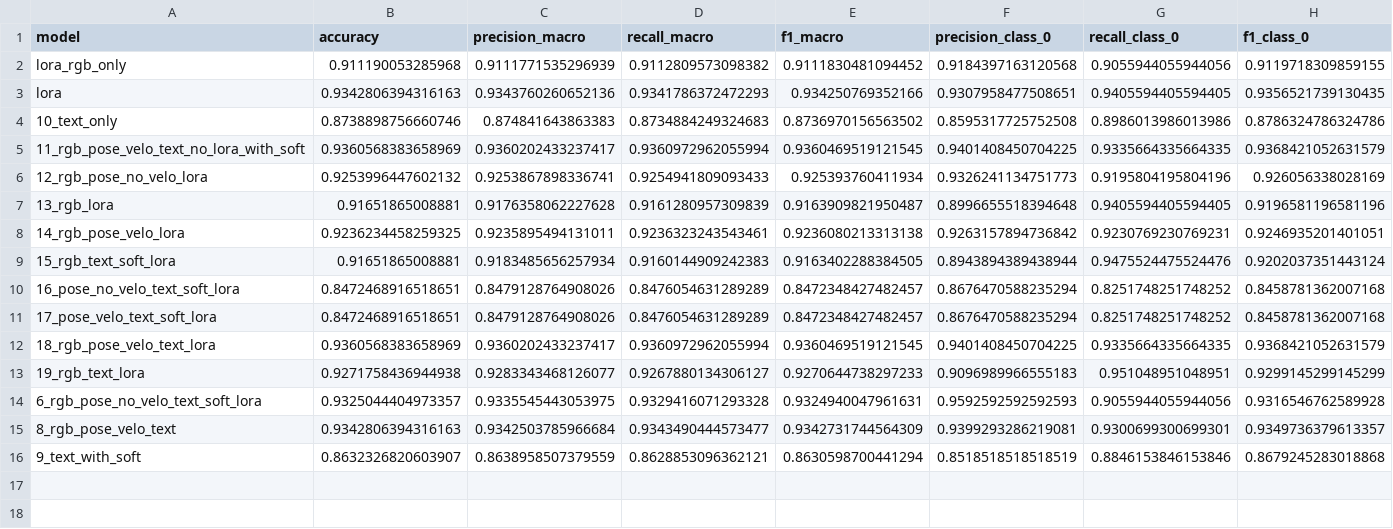
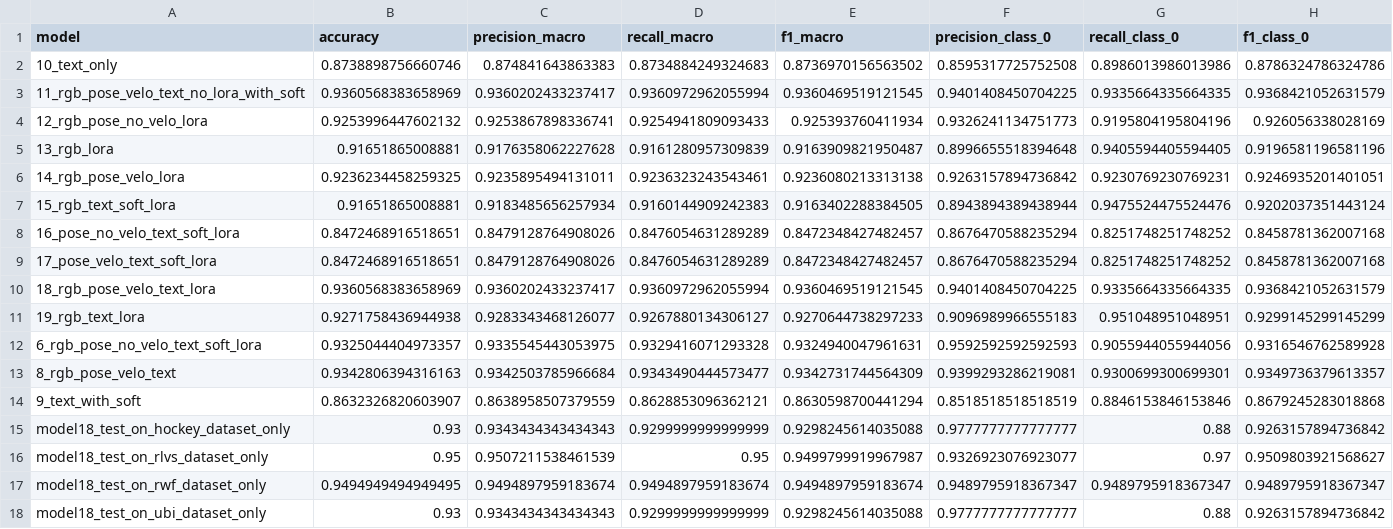
Before and after one commit to notmaineyy/FusionCUENet, a CSV file: results/evaluation_results/eccv/all_models_metrics.csv, drawn as a sheet; only a part is shown; removed rows and columns are numbered as before the commit, all else as after; rows hold the shown columns only; the diff names each change by its address in the sheet, - before the commit and + after, or states it on an @@ line.

Commit message:
added results

```diff
--- a/results/evaluation_results/eccv/all_models_metrics.csv
+++ b/results/evaluation_results/eccv/all_models_metrics.csv
-row 2: lora_rgb_only | 0.911190053285968 | 0.9111771535296939 | 0.9112809573098382 | 0.9111830481094452 | 0.9184397163120568 | 0.9055944055944056 | 0.9119718309859155
-row 3: lora | 0.9342806394316163 | 0.9343760260652136 | 0.9341786372472293 | 0.934250769352166 | 0.9307958477508651 | 0.9405594405594405 | 0.9356521739130435
+row 15: model18_test_on_hockey_dataset_only | 0.93 | 0.9343434343434343 | 0.9299999999999999 | 0.9298245614035088 | 0.9777777777777777 | 0.88 | 0.9263157894736842
+row 16: model18_test_on_rlvs_dataset_only | 0.95 | 0.9507211538461539 | 0.95 | 0.9499799919967987 | 0.9326923076923077 | 0.97 | 0.9509803921568627
+row 17: model18_test_on_rwf_dataset_only | 0.9494949494949495 | 0.9494897959183674 | 0.9494897959183674 | 0.9494897959183674 | 0.9489795918367347 | 0.9489795918367347 | 0.9489795918367347
+row 18: model18_test_on_ubi_dataset_only | 0.93 | 0.9343434343434343 | 0.9299999999999999 | 0.9298245614035088 | 0.9777777777777777 | 0.88 | 0.9263157894736842
```
Also changed, not shown: 16 other files.
